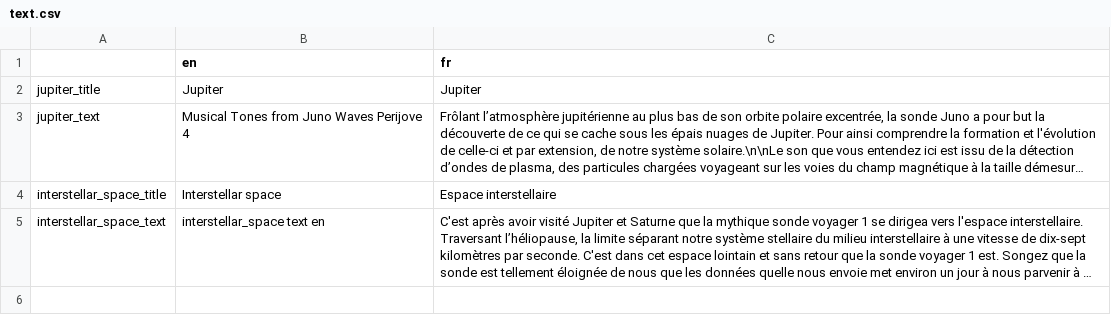
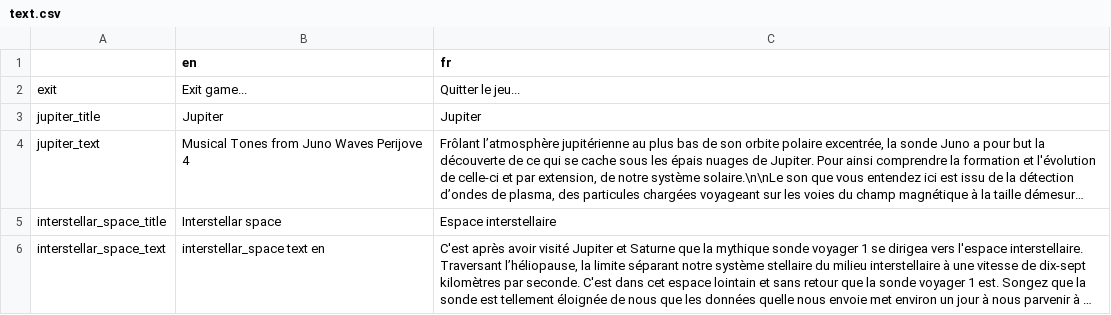
Before and after one commit to lekernelpanic/pound-probe, a CSV file: sound-probe/text/text.csv, drawn as a sheet; long unchanged cells end in …; the diff names each change by its address in the sheet, - before the commit and + after, or states it on an @@ line.

Commit message:
Exit game in csv text file

```diff
--- a/sound-probe/text/text.csv
+++ b/sound-probe/text/text.csv
+row 2: exit | Exit game... | Quitter le jeu...
```
Also changed, not shown: 3 other files.
